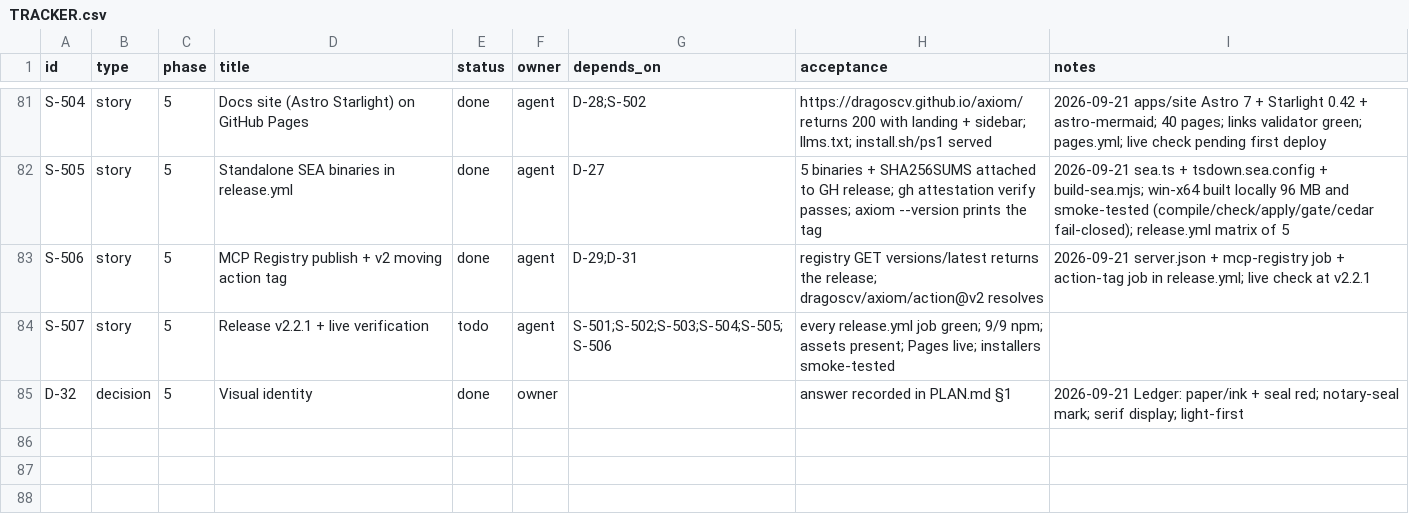
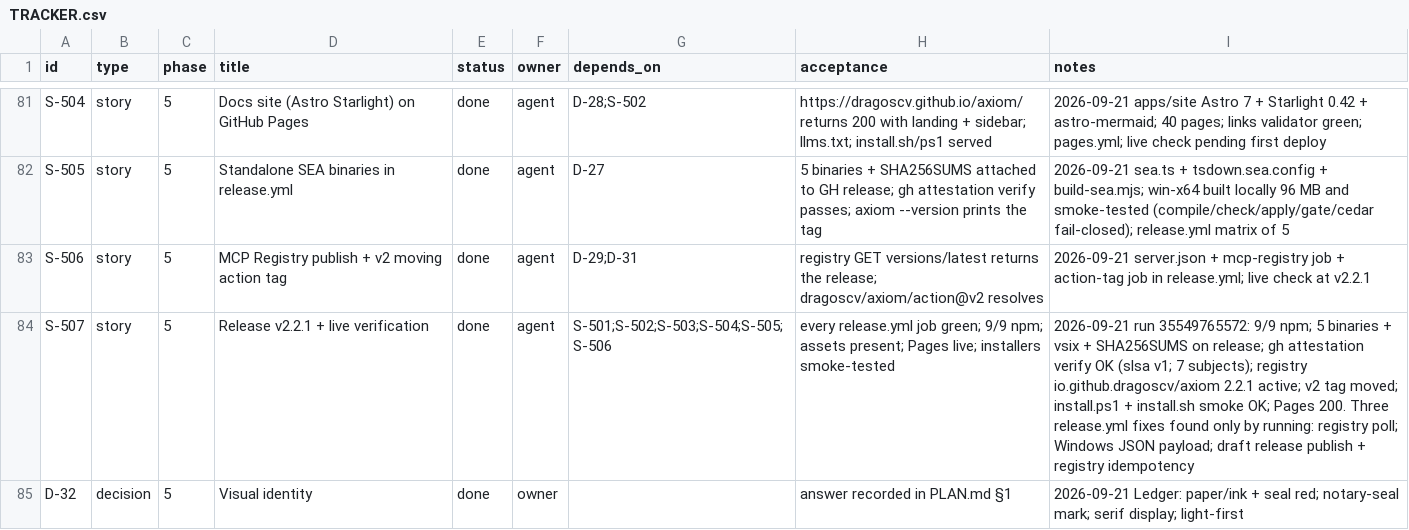
Before and after one commit to dragoscv/axiom, a CSV file: TRACKER.csv, drawn as a sheet; only a part is shown, gaps mark what is left out.

Commit message:
chore(release): Phase 5 released as v2.2.1 - S-507 done; release.yml: registry publish idempotent, release published+latest after assets

```diff
--- a/TRACKER.csv
+++ b/TRACKER.csv
@@ -83,3 +83,3 @@ S-505,story,5,Standalone SEA binaries in release.yml,done,agent,D-27,5 binaries
 S-506,story,5,MCP Registry publish + v2 moving action tag,done,agent,D-29;D-31,registry GET versions/latest returns the release; dragoscv/axiom/action@v2 resolves,2026-09-21 server.json + mcp-registry job + action-tag job in release.yml; live check at v2.2.1
-S-507,story,5,Release v2.2.1 + live verification,todo,agent,S-501;S-502;S-503;S-504;S-505;S-506,every release.yml job green; 9/9 npm; assets present; Pages live; installers smoke-tested,
+S-507,story,5,Release v2.2.1 + live verification,done,agent,S-501;S-502;S-503;S-504;S-505;S-506,every release.yml job green; 9/9 npm; assets present; Pages live; installers smoke-tested,2026-09-21 run 35549765572: 9/9 npm; 5 binaries + vsix + SHA256SUMS on release; gh attestation verify OK (slsa v1; 7 subjects); registry io.github.dragoscv/axiom 2.2.1 active; v2 tag moved; install.ps1 + install.sh smoke OK; Pages 200. Three release.yml fixes found only by running: registry poll; Windows JSON payload; draft release publish + registry idempotency
 D-32,decision,5,Visual identity,done,owner,,answer recorded in PLAN.md §1,2026-09-21 Ledger: paper/ink + seal red; notary-seal mark; serif display; light-first
```
Also changed, not shown: 2 other files.
